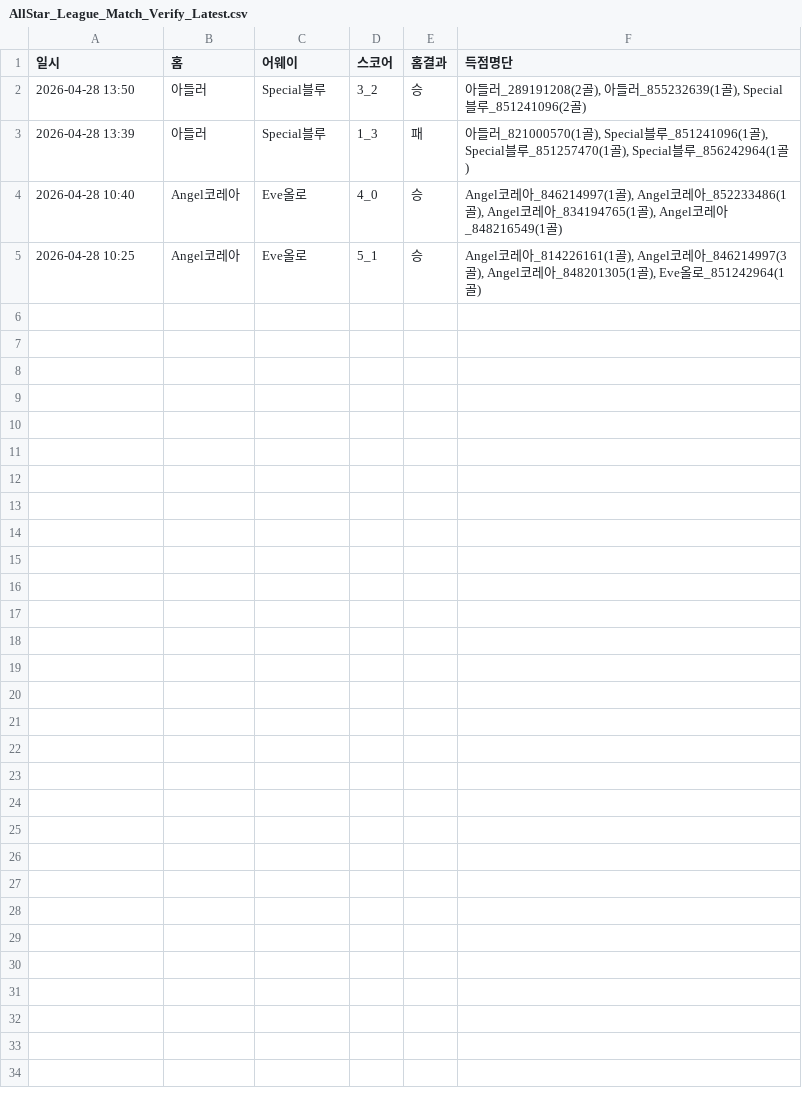
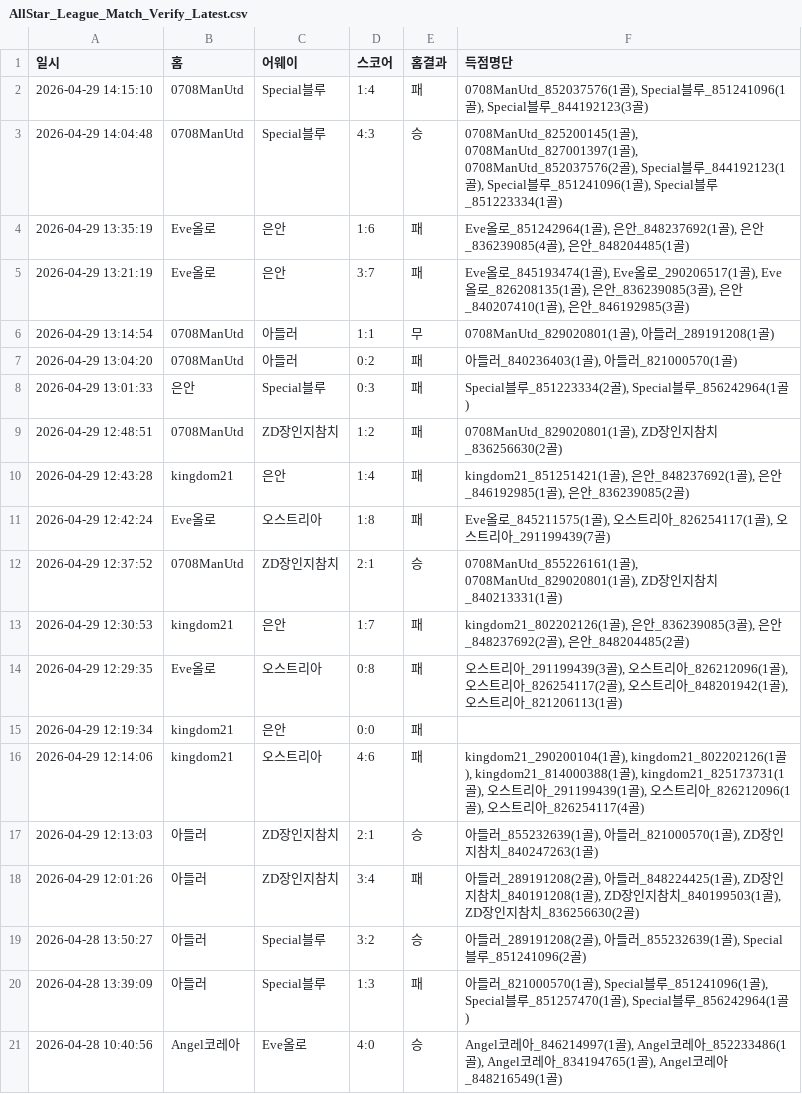
Before and after one commit to xldyxl/all-star-league, a CSV file: AllStar_League_Match_Verify_Latest.csv, drawn as a sheet.

```diff
--- a/AllStar_League_Match_Verify_Latest.csv
+++ b/AllStar_League_Match_Verify_Latest.csv
@@ -1,5 +1,21 @@
 일시,홈,어웨이,스코어,홈결과,득점명단
-2026-04-28 13:50,아들러,Special블루,3_2,승,"아들러_289191208(2골), 아들러_855232639(1골), Special블루_851241096(2골)"
-2026-04-28 13:39,아들러,Special블루,1_3,패,"아들러_821000570(1골), Special블루_851241096(1골), Special블루_851257470(1골), Special블루_856242964(1골)"
-2026-04-28 10:40,Angel코레아,Eve올로,4_0,승,"Angel코레아_846214997(1골), Angel코레아_852233486(1골), Angel코레아_834194765(1골), Angel코레아_848216549(1골)"
-2026-04-28 10:25,Angel코레아,Eve올로,5_1,승,"Angel코레아_814226161(1골), Angel코레아_846214997(3골), Angel코레아_848201305(1골), Eve올로_851242964(1골)"
+2026-04-29 14:15:10,0708ManUtd,Special블루,1:4,패,"0708ManUtd_852037576(1골), Special블루_851241096(1골), Special블루_844192123(3골)"
+2026-04-29 14:04:48,0708ManUtd,Special블루,4:3,승,"0708ManUtd_825200145(1골), 0708ManUtd_827001397(1골), 0708ManUtd_852037576(2골), Special블루_844192123(1골), Special블루_851241096(1골), Special블루_851223334(1골)"
+2026-04-29 13:35:19,Eve올로,은안,1:6,패,"Eve올로_851242964(1골), 은안_848237692(1골), 은안_836239085(4골), 은안_848204485(1골)"
+2026-04-29 13:21:19,Eve올로,은안,3:7,패,"Eve올로_845193474(1골), Eve올로_290206517(1골), Eve올로_826208135(1골), 은안_836239085(3골), 은안_840207410(1골), 은안_846192985(3골)"
+2026-04-29 13:14:54,0708ManUtd,아들러,1:1,무,"0708ManUtd_829020801(1골), 아들러_289191208(1골)"
+2026-04-29 13:04:20,0708ManUtd,아들러,0:2,패,"아들러_840236403(1골), 아들러_821000570(1골)"
+2026-04-29 13:01:33,은안,Special블루,0:3,패,"Special블루_851223334(2골), Special블루_856242964(1골)"
+2026-04-29 12:48:51,0708ManUtd,ZD장인지참치,1:2,패,"0708ManUtd_829020801(1골), ZD장인지참치_836256630(2골)"
+2026-04-29 12:43:28,kingdom21,은안,1:4,패,"kingdom21_851251421(1골), 은안_848237692(1골), 은안_846192985(1골), 은안_836239085(2골)"
+2026-04-29 12:42:24,Eve올로,오스트리아,1:8,패,"Eve올로_845211575(1골), 오스트리아_826254117(1골), 오스트리아_291199439(7골)"
+2026-04-29 12:37:52,0708ManUtd,ZD장인지참치,2:1,승,"0708ManUtd_855226161(1골), 0708ManUtd_829020801(1골), ZD장인지참치_840213331(1골)"
+2026-04-29 12:30:53,kingdom21,은안,1:7,패,"kingdom21_802202126(1골), 은안_836239085(3골), 은안_848237692(2골), 은안_848204485(2골)"
+2026-04-29 12:29:35,Eve올로,오스트리아,0:8,패,"오스트리아_291199439(3골), 오스트리아_826212096(1골), 오스트리아_826254117(2골), 오스트리아_848201942(1골), 오스트리아_821206113(1골)"
+2026-04-29 12:19:34,kingdom21,은안,0:0,패,
+2026-04-29 12:14:06,kingdom21,오스트리아,4:6,패,"kingdom21_290200104(1골), kingdom21_802202126(1골), kingdom21_814000388(1골), kingdom21_825173731(1골), 오스트리아_291199439(1골), 오스트리아_826212096(1골), 오스트리아_826254117(4골)"
+2026-04-29 12:13:03,아들러,ZD장인지참치,2:1,승,"아들러_855232639(1골), 아들러_821000570(1골), ZD장인지참치_840247263(1골)"
+2026-04-29 12:01:26,아들러,ZD장인지참치,3:4,패,"아들러_289191208(2골), 아들러_848224425(1골), ZD장인지참치_840191208(1골), ZD장인지참치_840199503(1골), ZD장인지참치_836256630(2골)"
+2026-04-28 13:50:27,아들러,Special블루,3:2,승,"아들러_289191208(2골), 아들러_855232639(1골), Special블루_851241096(2골)"
+2026-04-28 13:39:09,아들러,Special블루,1:3,패,"아들러_821000570(1골), Special블루_851241096(1골), Special블루_851257470(1골), Special블루_856242964(1골)"
+2026-04-28 10:40:56,Angel코레아,Eve올로,4:0,승,"Angel코레아_846214997(1골), Angel코레아_852233486(1골), Angel코레아_834194765(1골), Angel코레아_848216549(1골)"
```
Also changed, not shown: 7 other files.
